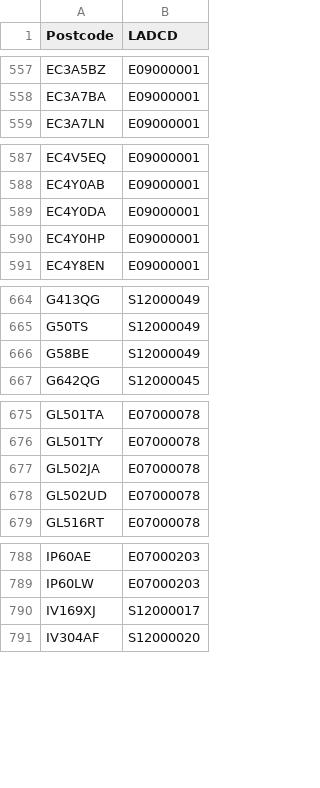
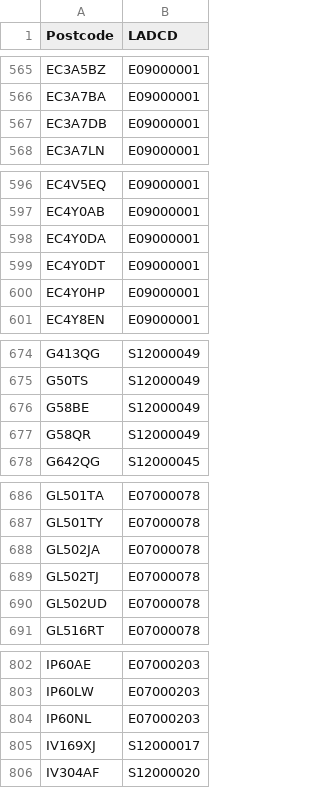
Before and after one commit to open-innovations/true-north, a CSV file: working/b-corp/postcodes.csv, drawn as a sheet; only a part is shown, gaps mark what is left out; the diff covers the shown part only.

```diff
--- a/working/b-corp/postcodes.csv
+++ b/working/b-corp/postcodes.csv
@@ -558,2 +566,3 @@ EC3A5BZ,E09000001
 EC3A7BA,E09000001
+EC3A7DB,E09000001
 EC3A7LN,E09000001
@@ -589,2 +598,3 @@ EC4Y0AB,E09000001
 EC4Y0DA,E09000001
+EC4Y0DT,E09000001
 EC4Y0HP,E09000001
@@ -666,2 +676,3 @@ G50TS,S12000049
 G58BE,S12000049
+G58QR,S12000049
 G642QG,S12000045
@@ -677,2 +688,3 @@ GL501TY,E07000078
 GL502JA,E07000078
+GL502TJ,E07000078
 GL502UD,E07000078
@@ -789,2 +803,3 @@ IP60AE,E07000203
 IP60LW,E07000203
+IP60NL,E07000203
 IV169XJ,S12000017
```
Also changed, not shown: 31 added rows elsewhere in this file, 2 other files.
